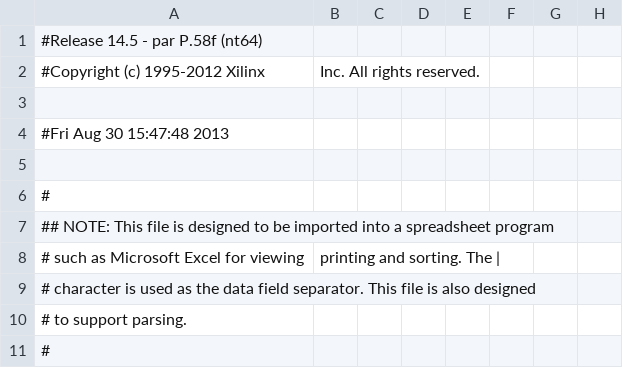
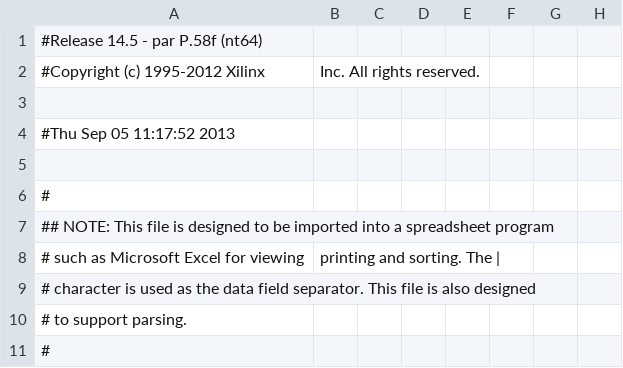
Before and after one commit to jjvaquero/PET_hardware_development, a CSV file: Zynq/XApp_v2/XApp_v2.runs/impl_1/module_1_stub_routed_pad.csv, drawn as a sheet; only a part is shown; the diff names each change by its address in the sheet, - before the commit and + after, or states it on an @@ line.

```diff
--- a/Zynq/XApp_v2/XApp_v2.runs/impl_1/module_1_stub_routed_pad.csv
+++ b/Zynq/XApp_v2/XApp_v2.runs/impl_1/module_1_stub_routed_pad.csv
-A4: #Fri Aug 30 15:47:48 2013
+A4: #Thu Sep 05 11:17:52 2013
```
Also changed, not shown: 54 other files.
